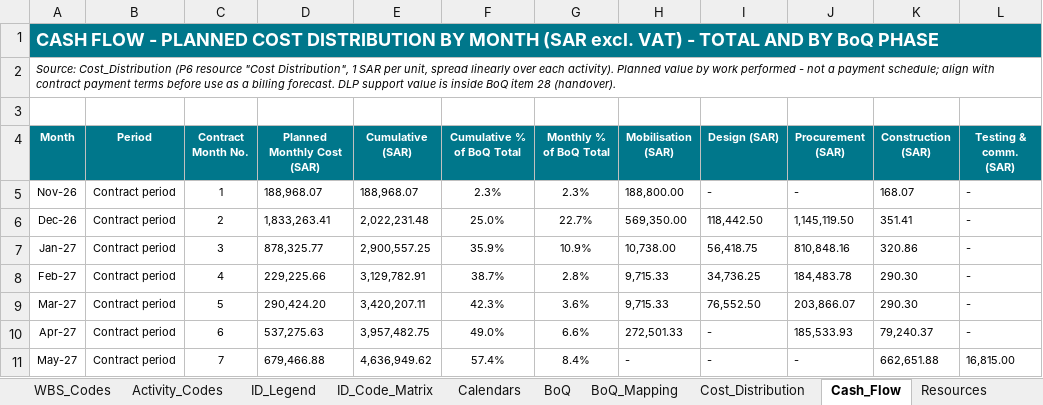
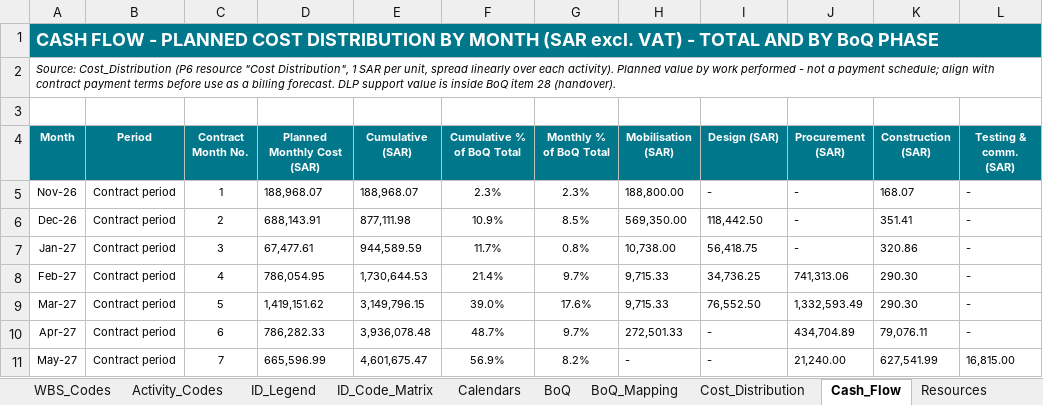
Before and after one commit to mostafaessam8-source/claude-fable-5-prompt, an Excel workbook: Submittal_BEN-26-911-SCH-01_Rev01/05_HEET_Schedule_Pack_Rev01.xlsx, sheet Cash_Flow, drawn as a sheet; only a part is shown; values as stored, in another font and other column widths than the file's, no borders; charts and pictures not drawn; the diff covers the shown part only; the diff names each change by its address in the sheet, - before the commit and + after, or states it on an @@ line.

```diff
--- a/Submittal_BEN-26-911-SCH-01_Rev01/05_HEET_Schedule_Pack_Rev01.xlsx (sheet Cash_Flow)
+++ b/Submittal_BEN-26-911-SCH-01_Rev01/05_HEET_Schedule_Pack_Rev01.xlsx (sheet Cash_Flow)
-D6 (Planned Monthly Cost (SAR)): 1,833,263.41
+D6 (Planned Monthly Cost (SAR)): 688,143.91
-E6 (Cumulative (SAR)): 2,022,231.48
+E6 (Cumulative (SAR)): 877,111.98
-F6 (Cumulative % of BoQ Total): 25.0%
+F6 (Cumulative % of BoQ Total): 10.9%
-G6 (Monthly % of BoQ Total): 22.7%
+G6 (Monthly % of BoQ Total): 8.5%
-J6 (Procurement (SAR)): 1,145,119.50
+J6 (Procurement (SAR)): -
-D7 (Planned Monthly Cost (SAR)): 878,325.77
+D7 (Planned Monthly Cost (SAR)): 67,477.61
-E7 (Cumulative (SAR)): 2,900,557.25
+E7 (Cumulative (SAR)): 944,589.59
-F7 (Cumulative % of BoQ Total): 35.9%
+F7 (Cumulative % of BoQ Total): 11.7%
-G7 (Monthly % of BoQ Total): 10.9%
+G7 (Monthly % of BoQ Total): 0.8%
-J7 (Procurement (SAR)): 810,848.16
+J7 (Procurement (SAR)): -
-D8 (Planned Monthly Cost (SAR)): 229,225.66
+D8 (Planned Monthly Cost (SAR)): 786,054.95
-E8 (Cumulative (SAR)): 3,129,782.91
+E8 (Cumulative (SAR)): 1,730,644.53
-F8 (Cumulative % of BoQ Total): 38.7%
+F8 (Cumulative % of BoQ Total): 21.4%
-G8 (Monthly % of BoQ Total): 2.8%
+G8 (Monthly % of BoQ Total): 9.7%
-J8 (Procurement (SAR)): 184,483.78
+J8 (Procurement (SAR)): 741,313.06
-D9 (Planned Monthly Cost (SAR)): 290,424.20
+D9 (Planned Monthly Cost (SAR)): 1,419,151.62
-E9 (Cumulative (SAR)): 3,420,207.11
+E9 (Cumulative (SAR)): 3,149,796.15
-F9 (Cumulative % of BoQ Total): 42.3%
+F9 (Cumulative % of BoQ Total): 39.0%
-G9 (Monthly % of BoQ Total): 3.6%
+G9 (Monthly % of BoQ Total): 17.6%
-J9 (Procurement (SAR)): 203,866.07
+J9 (Procurement (SAR)): 1,332,593.49
-D10 (Planned Monthly Cost (SAR)): 537,275.63
+D10 (Planned Monthly Cost (SAR)): 786,282.33
-E10 (Cumulative (SAR)): 3,957,482.75
+E10 (Cumulative (SAR)): 3,936,078.48
-F10 (Cumulative % of BoQ Total): 49.0%
+F10 (Cumulative % of BoQ Total): 48.7%
-G10 (Monthly % of BoQ Total): 6.6%
+G10 (Monthly % of BoQ Total): 9.7%
-J10 (Procurement (SAR)): 185,533.93
+J10 (Procurement (SAR)): 434,704.89
-K10 (Construction (SAR)): 79,240.37
+K10 (Construction (SAR)): 79,076.11
-D11 (Planned Monthly Cost (SAR)): 679,466.88
+D11 (Planned Monthly Cost (SAR)): 665,596.99
-E11 (Cumulative (SAR)): 4,636,949.62
+E11 (Cumulative (SAR)): 4,601,675.47
-F11 (Cumulative % of BoQ Total): 57.4%
+F11 (Cumulative % of BoQ Total): 56.9%
-G11 (Monthly % of BoQ Total): 8.4%
+G11 (Monthly % of BoQ Total): 8.2%
-J11 (Procurement (SAR)): -
+J11 (Procurement (SAR)): 21,240.00
-K11 (Construction (SAR)): 662,651.88
+K11 (Construction (SAR)): 627,541.99
```
Also changed, not shown: 28 edited cells elsewhere in this sheet, sheet Cost_Distribution, sheet Schedule, sheet Critical_Path, sheet BoQ_Mapping, sheet Long_Lead, sheet ID_Code_Matrix, 6 more sheets, formulas that keep their value, Submittal_BEN-26-911-SCH-01_Rev01/06_CRS_Contractor_Response_Rev01.xlsx, Submittal_BEN-26-911-SCH-01_Rev01/07_BoQ_Mapping_Rev01.xlsx, 6 other files.
